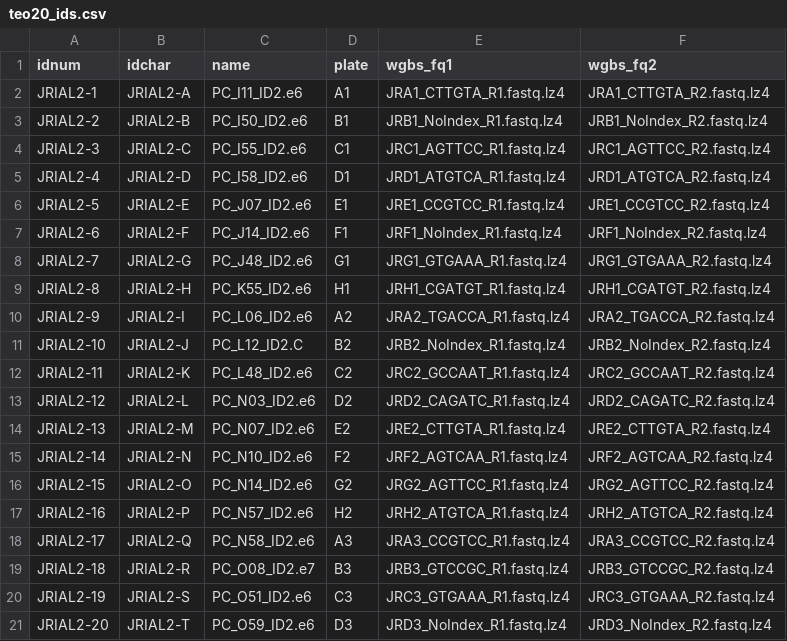
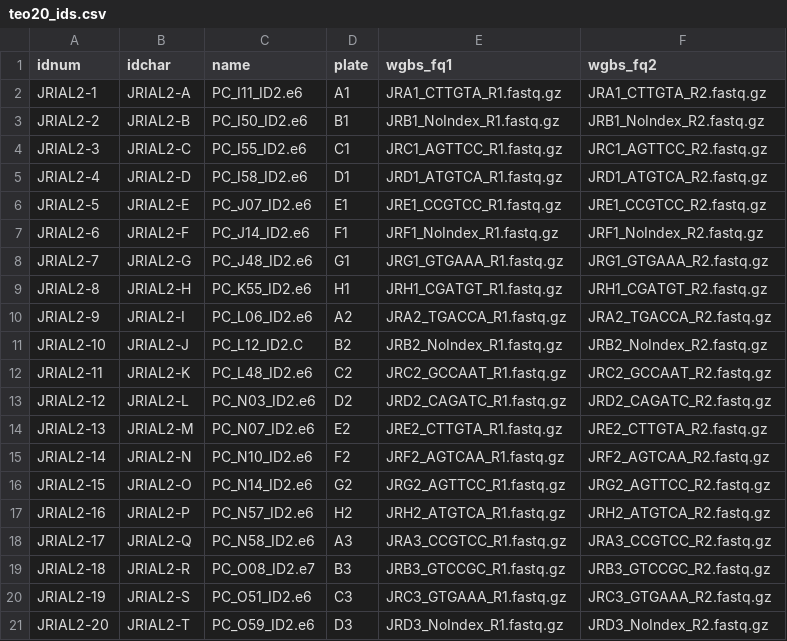
Before and after one commit to yangjl/methylation, a CSV file: data/teo20_ids.csv, drawn as a sheet.

Commit message:
create fastq.gz files

```diff
--- a/data/teo20_ids.csv
+++ b/data/teo20_ids.csv
@@ -1,21 +1,21 @@
 idnum,idchar,name,plate,wgbs_fq1,wgbs_fq2
-JRIAL2-1 ,JRIAL2-A,PC_I11_ID2.e6,A1,JRA1_CTTGTA_R1.fastq.lz4,JRA1_CTTGTA_R2.fastq.lz4
-JRIAL2-2,JRIAL2-B,PC_I50_ID2.e6,B1,JRB1_NoIndex_R1.fastq.lz4,JRB1_NoIndex_R2.fastq.lz4
-JRIAL2-3,JRIAL2-C,PC_I55_ID2.e6,C1,JRC1_AGTTCC_R1.fastq.lz4,JRC1_AGTTCC_R2.fastq.lz4
-JRIAL2-4,JRIAL2-D,PC_I58_ID2.e6,D1,JRD1_ATGTCA_R1.fastq.lz4,JRD1_ATGTCA_R2.fastq.lz4
-JRIAL2-5,JRIAL2-E,PC_J07_ID2.e6,E1,JRE1_CCGTCC_R1.fastq.lz4,JRE1_CCGTCC_R2.fastq.lz4
-JRIAL2-6,JRIAL2-F,PC_J14_ID2.e6,F1,JRF1_NoIndex_R1.fastq.lz4,JRF1_NoIndex_R2.fastq.lz4
-JRIAL2-7,JRIAL2-G,PC_J48_ID2.e6,G1,JRG1_GTGAAA_R1.fastq.lz4,JRG1_GTGAAA_R2.fastq.lz4
-JRIAL2-8,JRIAL2-H,PC_K55_ID2.e6,H1,JRH1_CGATGT_R1.fastq.lz4,JRH1_CGATGT_R2.fastq.lz4
-JRIAL2-9,JRIAL2-I,PC_L06_ID2.e6,A2,JRA2_TGACCA_R1.fastq.lz4,JRA2_TGACCA_R2.fastq.lz4
-JRIAL2-10,JRIAL2-J,PC_L12_ID2.C,B2,JRB2_NoIndex_R1.fastq.lz4,JRB2_NoIndex_R2.fastq.lz4
-JRIAL2-11,JRIAL2-K,PC_L48_ID2.e6,C2,JRC2_GCCAAT_R1.fastq.lz4,JRC2_GCCAAT_R2.fastq.lz4
-JRIAL2-12,JRIAL2-L,PC_N03_ID2.e6,D2,JRD2_CAGATC_R1.fastq.lz4,JRD2_CAGATC_R2.fastq.lz4
-JRIAL2-13,JRIAL2-M,PC_N07_ID2.e6,E2,JRE2_CTTGTA_R1.fastq.lz4,JRE2_CTTGTA_R2.fastq.lz4
-JRIAL2-14,JRIAL2-N,PC_N10_ID2.e6,F2,JRF2_AGTCAA_R1.fastq.lz4,JRF2_AGTCAA_R2.fastq.lz4
-JRIAL2-15,JRIAL2-O,PC_N14_ID2.e6,G2,JRG2_AGTTCC_R1.fastq.lz4,JRG2_AGTTCC_R2.fastq.lz4
-JRIAL2-16,JRIAL2-P,PC_N57_ID2.e6,H2,JRH2_ATGTCA_R1.fastq.lz4,JRH2_ATGTCA_R2.fastq.lz4
-JRIAL2-17,JRIAL2-Q,PC_N58_ID2.e6,A3,JRA3_CCGTCC_R1.fastq.lz4,JRA3_CCGTCC_R2.fastq.lz4
-JRIAL2-18,JRIAL2-R,PC_O08_ID2.e7,B3,JRB3_GTCCGC_R1.fastq.lz4,JRB3_GTCCGC_R2.fastq.lz4
-JRIAL2-19,JRIAL2-S,PC_O51_ID2.e6,C3,JRC3_GTGAAA_R1.fastq.lz4,JRC3_GTGAAA_R2.fastq.lz4
-JRIAL2-20,JRIAL2-T,PC_O59_ID2.e6,D3,JRD3_NoIndex_R1.fastq.lz4,JRD3_NoIndex_R2.fastq.lz4
+JRIAL2-1 ,JRIAL2-A,PC_I11_ID2.e6,A1,JRA1_CTTGTA_R1.fastq.gz,JRA1_CTTGTA_R2.fastq.gz
+JRIAL2-2,JRIAL2-B,PC_I50_ID2.e6,B1,JRB1_NoIndex_R1.fastq.gz,JRB1_NoIndex_R2.fastq.gz
+JRIAL2-3,JRIAL2-C,PC_I55_ID2.e6,C1,JRC1_AGTTCC_R1.fastq.gz,JRC1_AGTTCC_R2.fastq.gz
+JRIAL2-4,JRIAL2-D,PC_I58_ID2.e6,D1,JRD1_ATGTCA_R1.fastq.gz,JRD1_ATGTCA_R2.fastq.gz
+JRIAL2-5,JRIAL2-E,PC_J07_ID2.e6,E1,JRE1_CCGTCC_R1.fastq.gz,JRE1_CCGTCC_R2.fastq.gz
+JRIAL2-6,JRIAL2-F,PC_J14_ID2.e6,F1,JRF1_NoIndex_R1.fastq.gz,JRF1_NoIndex_R2.fastq.gz
+JRIAL2-7,JRIAL2-G,PC_J48_ID2.e6,G1,JRG1_GTGAAA_R1.fastq.gz,JRG1_GTGAAA_R2.fastq.gz
+JRIAL2-8,JRIAL2-H,PC_K55_ID2.e6,H1,JRH1_CGATGT_R1.fastq.gz,JRH1_CGATGT_R2.fastq.gz
+JRIAL2-9,JRIAL2-I,PC_L06_ID2.e6,A2,JRA2_TGACCA_R1.fastq.gz,JRA2_TGACCA_R2.fastq.gz
+JRIAL2-10,JRIAL2-J,PC_L12_ID2.C,B2,JRB2_NoIndex_R1.fastq.gz,JRB2_NoIndex_R2.fastq.gz
+JRIAL2-11,JRIAL2-K,PC_L48_ID2.e6,C2,JRC2_GCCAAT_R1.fastq.gz,JRC2_GCCAAT_R2.fastq.gz
+JRIAL2-12,JRIAL2-L,PC_N03_ID2.e6,D2,JRD2_CAGATC_R1.fastq.gz,JRD2_CAGATC_R2.fastq.gz
+JRIAL2-13,JRIAL2-M,PC_N07_ID2.e6,E2,JRE2_CTTGTA_R1.fastq.gz,JRE2_CTTGTA_R2.fastq.gz
+JRIAL2-14,JRIAL2-N,PC_N10_ID2.e6,F2,JRF2_AGTCAA_R1.fastq.gz,JRF2_AGTCAA_R2.fastq.gz
+JRIAL2-15,JRIAL2-O,PC_N14_ID2.e6,G2,JRG2_AGTTCC_R1.fastq.gz,JRG2_AGTTCC_R2.fastq.gz
+JRIAL2-16,JRIAL2-P,PC_N57_ID2.e6,H2,JRH2_ATGTCA_R1.fastq.gz,JRH2_ATGTCA_R2.fastq.gz
+JRIAL2-17,JRIAL2-Q,PC_N58_ID2.e6,A3,JRA3_CCGTCC_R1.fastq.gz,JRA3_CCGTCC_R2.fastq.gz
+JRIAL2-18,JRIAL2-R,PC_O08_ID2.e7,B3,JRB3_GTCCGC_R1.fastq.gz,JRB3_GTCCGC_R2.fastq.gz
+JRIAL2-19,JRIAL2-S,PC_O51_ID2.e6,C3,JRC3_GTGAAA_R1.fastq.gz,JRC3_GTGAAA_R2.fastq.gz
+JRIAL2-20,JRIAL2-T,PC_O59_ID2.e6,D3,JRD3_NoIndex_R1.fastq.gz,JRD3_NoIndex_R2.fastq.gz
```
Also changed, not shown: 3 other files.
